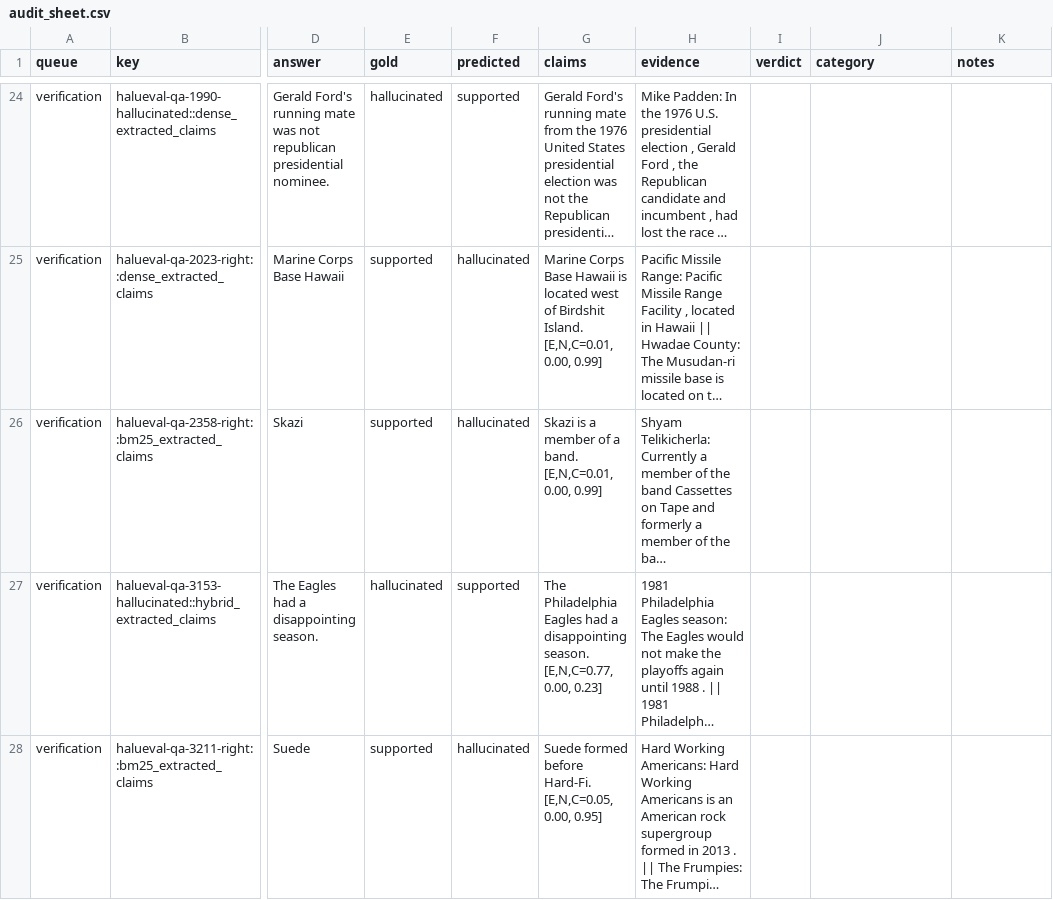
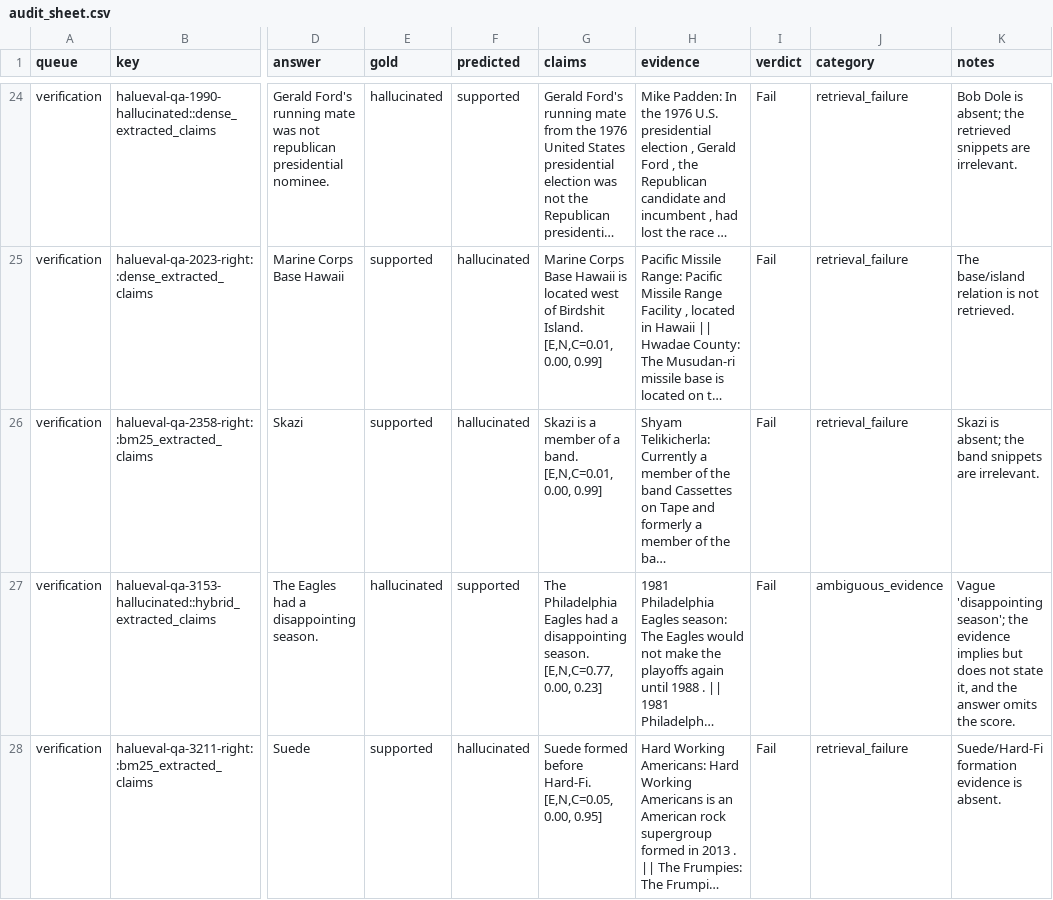
Before and after one commit to abhassen44/hallucination_detector_LLM, a CSV file: experiments/v2/audit_sheet.csv, drawn as a sheet; only a part is shown, gaps mark what is left out; long unchanged cells end in …; the diff covers the shown part only; the diff names each change by its address in the sheet, - before the commit and + after, or states it on an @@ line.

Commit message:
Fill the 40-row audit as an assistant estimate, not a human audit
All 40 rows are scored and marked auditor=assistant_estimate, human=false. Agreement with the original proposals is low: extraction 60.0% (kappa 0.20), verification categories 57.9% (19 scored; 6814 is outside the claim taxonomy). The report now treats the category distribution as an unvalidated proposal, and a human audit remains outstanding.

```diff
--- a/experiments/v2/audit_sheet.csv
+++ b/experiments/v2/audit_sheet.csv
-I24:I28 (verdict): (empty)
+I24:I28 (verdict): Fail
-J24:J26 (category): (empty)
+J24:J26 (category): retrieval_failure
-K24 (notes): (empty)
+K24 (notes): Bob Dole is absent; the retrieved snippets are irrelevant.
-K25 (notes): (empty)
+K25 (notes): The base/island relation is not retrieved.
-K26 (notes): (empty)
+K26 (notes): Skazi is absent; the band snippets are irrelevant.
-J27 (category): (empty)
+J27 (category): ambiguous_evidence
-K27 (notes): (empty)
+K27 (notes): Vague 'disappointing season'; the evidence implies but does not state it, and the answer omits the score.
-J28 (category): (empty)
+J28 (category): retrieval_failure
-K28 (notes): (empty)
+K28 (notes): Suede/Hard-Fi formation evidence is absent.
```
Also changed, not shown: 84 edited cells elsewhere in this file, 7 other files.
